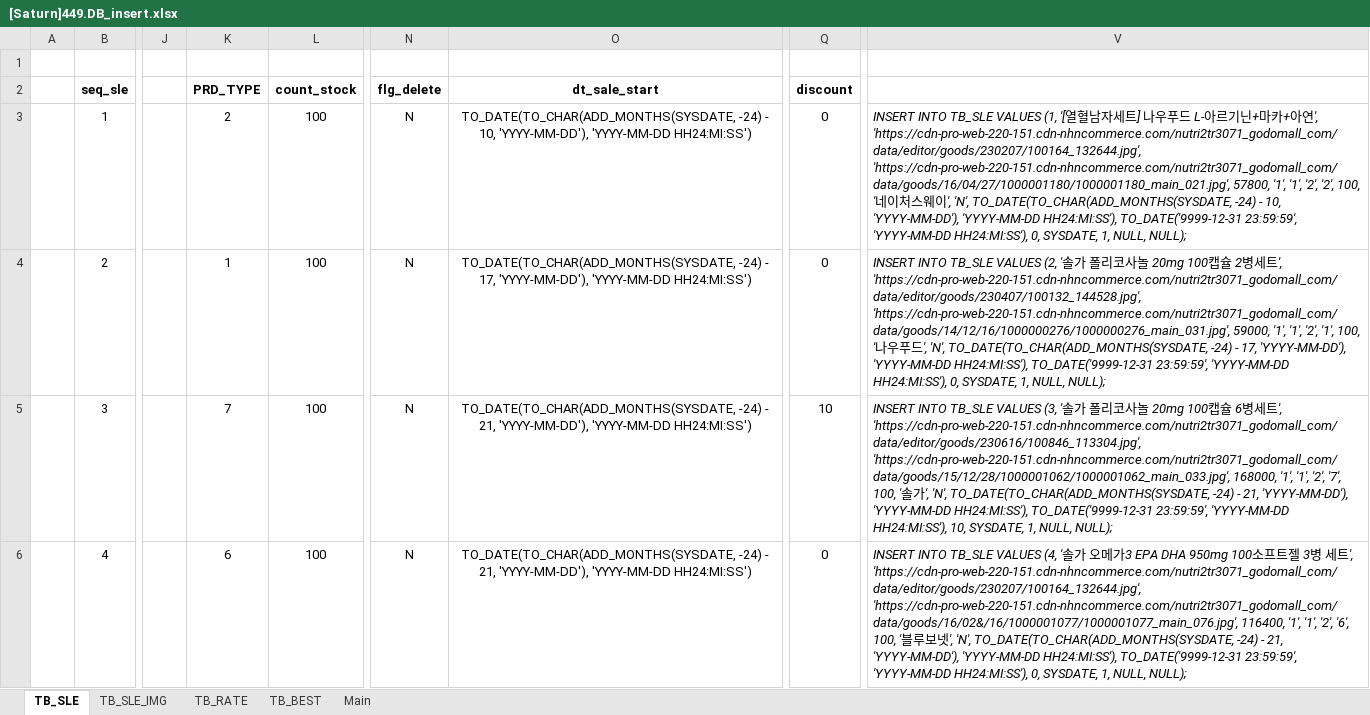
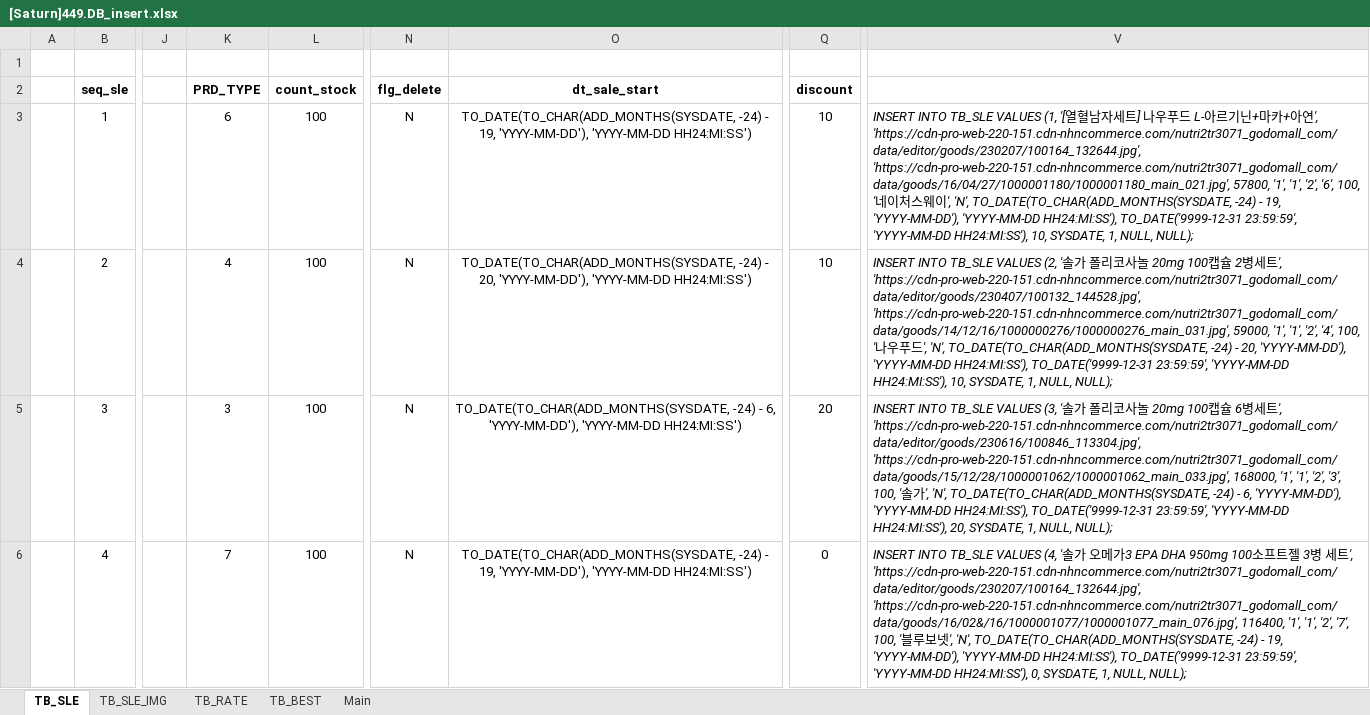
Before and after one commit to Parkjisoo00/ecommerce.saturn, an Excel workbook: resource/40.design/440.development/[Saturn]449.DB_insert.xlsx, sheet TB_SLE, drawn as a sheet; only a part is shown, gaps mark what is left out; values as stored, in another font and other column widths than the file's, no borders; the diff covers the shown part only; the diff names each change by its address in the sheet, - before the commit and + after, or states it on an @@ line.

```diff
--- a/resource/40.design/440.development/[Saturn]449.DB_insert.xlsx (sheet TB_SLE)
+++ b/resource/40.design/440.development/[Saturn]449.DB_insert.xlsx (sheet TB_SLE)
-K3 (PRD_TYPE): 2
+K3 (PRD_TYPE): 6
-O3 (dt_sale_start): …-24) - 10, 'YYYY-MM-DD'), 'YYYY-MM-DD…
+O3 (dt_sale_start): …-24) - 19, 'YYYY-MM-DD'), 'YYYY-MM-DD…
-Q3:Q4 (discount): 0
+Q3:Q4 (discount): 10
-V3: …'1', '2', '2', 100, '네이처스웨이', 'N', TO_DATE(TO_CHAR(ADD_MONTHS(SYSDATE, -24) - 10, 'YYYY-MM-DD'), 'YYYY-MM-DD HH24:MI:SS'), TO_DATE('9999-12-31 23:59:59', 'YYYY-MM-DD HH24:MI:SS'), 0, SYSDATE, 1,…
+V3: …'1', '2', '6', 100, '네이처스웨이', 'N', TO_DATE(TO_CHAR(ADD_MONTHS(SYSDATE, -24) - 19, 'YYYY-MM-DD'), 'YYYY-MM-DD HH24:MI:SS'), TO_DATE('9999-12-31 23:59:59', 'YYYY-MM-DD HH24:MI:SS'), 10, SYSDATE, 1,…
-K4 (PRD_TYPE): 1
+K4 (PRD_TYPE): 4
-O4 (dt_sale_start): …-24) - 17, 'YYYY-MM-DD'), 'YYYY-MM-DD…
+O4 (dt_sale_start): …-24) - 20, 'YYYY-MM-DD'), 'YYYY-MM-DD…
-V4: …'1', '2', '1', 100, '나우푸드', 'N', TO_DATE(TO_CHAR(ADD_MONTHS(SYSDATE, -24) - 17, 'YYYY-MM-DD'), 'YYYY-MM-DD HH24:MI:SS'), TO_DATE('9999-12-31 23:59:59', 'YYYY-MM-DD HH24:MI:SS'), 0, SYSDATE, 1,…
+V4: …'1', '2', '4', 100, '나우푸드', 'N', TO_DATE(TO_CHAR(ADD_MONTHS(SYSDATE, -24) - 20, 'YYYY-MM-DD'), 'YYYY-MM-DD HH24:MI:SS'), TO_DATE('9999-12-31 23:59:59', 'YYYY-MM-DD HH24:MI:SS'), 10, SYSDATE, 1,…
-K5 (PRD_TYPE): 7
+K5 (PRD_TYPE): 3
-O5 (dt_sale_start): …-24) - 21, 'YYYY-MM-DD'), 'YYYY-MM-DD…
+O5 (dt_sale_start): …-24) - 6, 'YYYY-MM-DD'), 'YYYY-MM-DD…
-Q5 (discount): 10
+Q5 (discount): 20
-V5: …'1', '2', '7', 100, '솔가', 'N', TO_DATE(TO_CHAR(ADD_MONTHS(SYSDATE, -24) - 21, 'YYYY-MM-DD'), 'YYYY-MM-DD HH24:MI:SS'), TO_DATE('9999-12-31 23:59:59', 'YYYY-MM-DD HH24:MI:SS'), 10, SYSDATE, 1,…
+V5: …'1', '2', '3', 100, '솔가', 'N', TO_DATE(TO_CHAR(ADD_MONTHS(SYSDATE, -24) - 6, 'YYYY-MM-DD'), 'YYYY-MM-DD HH24:MI:SS'), TO_DATE('9999-12-31 23:59:59', 'YYYY-MM-DD HH24:MI:SS'), 20, SYSDATE, 1,…
-K6 (PRD_TYPE): 6
+K6 (PRD_TYPE): 7
-O6 (dt_sale_start): …-24) - 21, 'YYYY-MM-DD'), 'YYYY-MM-DD…
+O6 (dt_sale_start): …-24) - 19, 'YYYY-MM-DD'), 'YYYY-MM-DD…
-V6: …'1', '2', '6', 100, '블루보넷', 'N', TO_DATE(TO_CHAR(ADD_MONTHS(SYSDATE, -24) - 21, 'YYYY-MM-DD'), 'YYYY-MM-DD…
+V6: …'1', '2', '7', 100, '블루보넷', 'N', TO_DATE(TO_CHAR(ADD_MONTHS(SYSDATE, -24) - 19, 'YYYY-MM-DD'), 'YYYY-MM-DD…
```
Also changed, not shown: 900 edited cells elsewhere in this sheet, sheet TB_RATE, sheet Main, formulas that keep their value, 1 other file.
